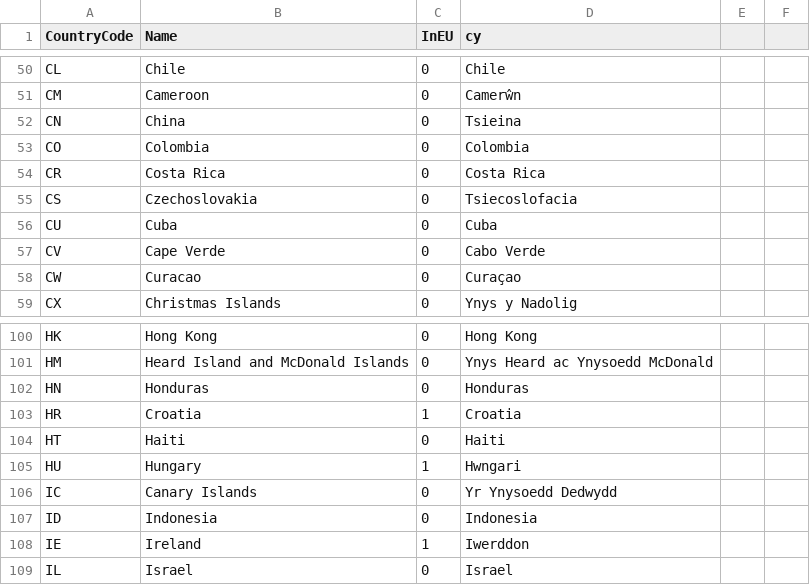
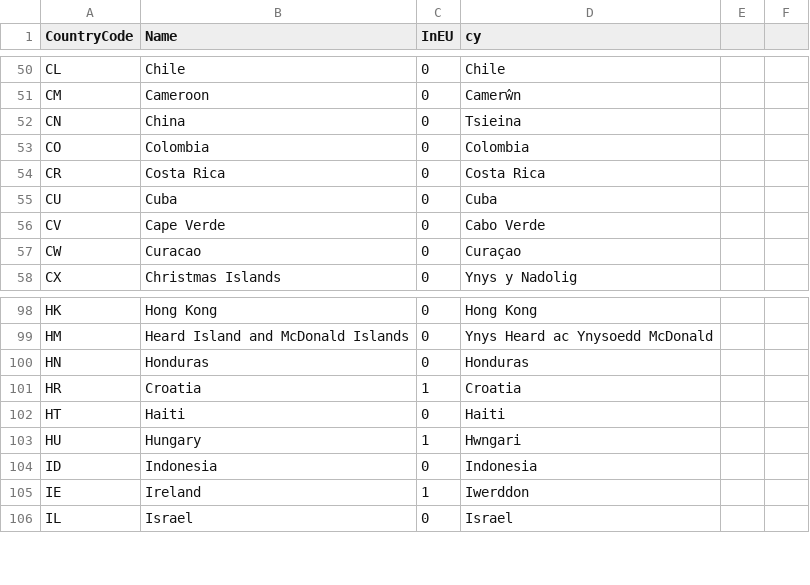
Before and after one commit to hmrc/gform-frontend, a CSV file: conf/lookup/BCD-Country.csv, drawn as a sheet; only a part is shown, gaps mark what is left out; the diff covers the shown part only.

```diff
--- a/conf/lookup/BCD-Country.csv
+++ b/conf/lookup/BCD-Country.csv
@@ -54,3 +54,2 @@ CO,	Colombia, 0, Colombia
 CR,	Costa Rica,	0, Costa Rica
-CS,	Czechoslovakia,	0, Tsiecoslofacia
 CU,	Cuba, 0, Cuba
@@ -105,3 +103,2 @@ HT,	Haiti, 0, Haiti
 HU,	Hungary, 1, Hwngari
-IC,	Canary Islands, 0, Yr Ynysoedd Dedwydd
 ID,	Indonesia, 0, Indonesia
```
Also changed, not shown: 9 removed rows elsewhere in this file, 1 other file.
